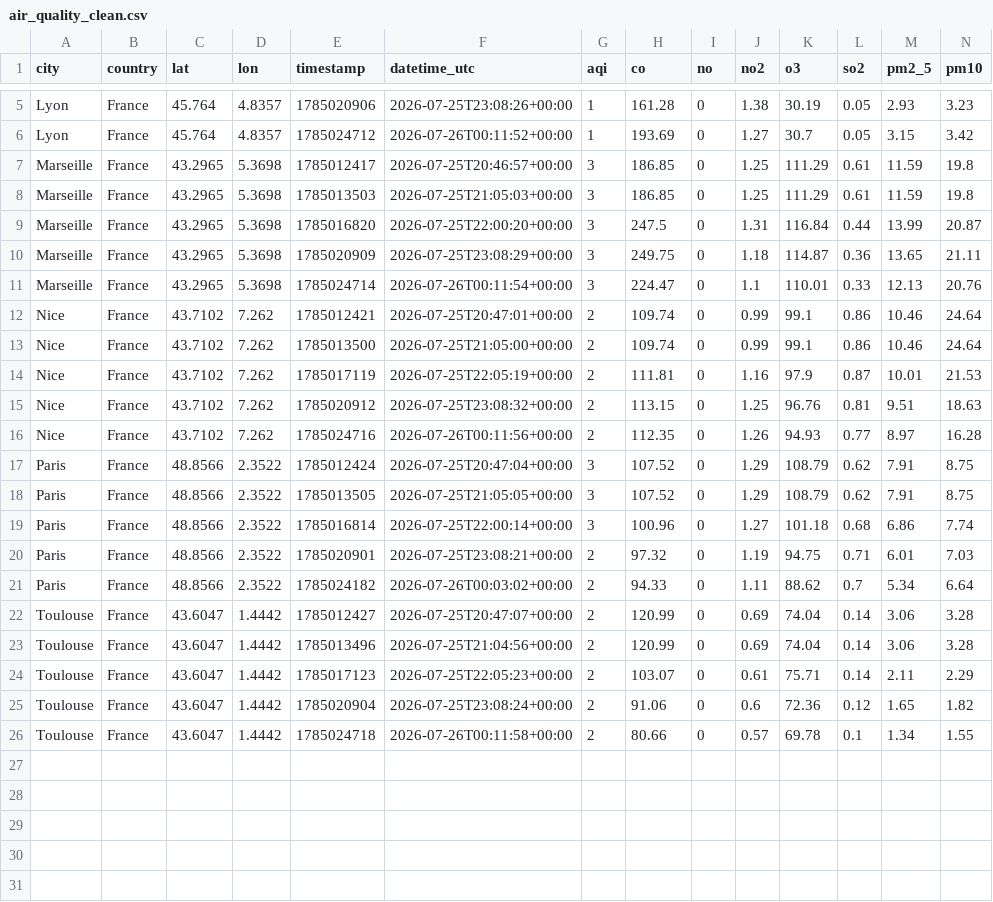
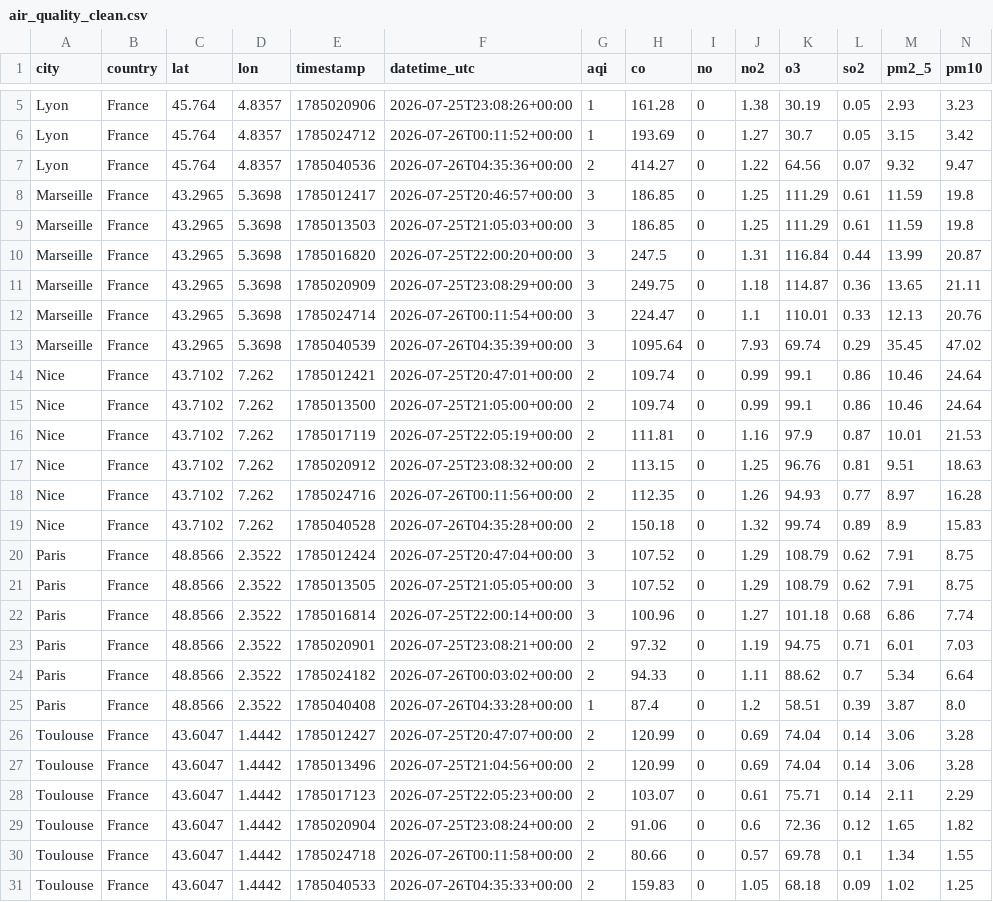
Before and after one commit to narindra20/air-quality-pipeline, a CSV file: clean/air_quality_clean.csv, drawn as a sheet; only a part is shown, gaps mark what is left out; rows hold the shown columns only; the diff names each change by its address in the sheet, - before the commit and + after, or states it on an @@ line.

Commit message:
chore: sync raw+clean 2026-07-26T04:35

```diff
--- a/clean/air_quality_clean.csv
+++ b/clean/air_quality_clean.csv
+row 7: Lyon | France | 45.764 | 4.8357 | 1785040536 | 2026-07-26T04:35:36+00:00 | 2 | 414.27 | 0 | 1.22 | 64.56 | 0.07 | 9.32 | 9.47
+row 13: Marseille | France | 43.2965 | 5.3698 | 1785040539 | 2026-07-26T04:35:39+00:00 | 3 | 1095.64 | 0 | 7.93 | 69.74 | 0.29 | 35.45 | 47.02
+row 19: Nice | France | 43.7102 | 7.262 | 1785040528 | 2026-07-26T04:35:28+00:00 | 2 | 150.18 | 0 | 1.32 | 99.74 | 0.89 | 8.9 | 15.83
+row 25: Paris | France | 48.8566 | 2.3522 | 1785040408 | 2026-07-26T04:33:28+00:00 | 1 | 87.4 | 0 | 1.2 | 58.51 | 0.39 | 3.87 | 8.0
+row 31: Toulouse | France | 43.6047 | 1.4442 | 1785040533 | 2026-07-26T04:35:33+00:00 | 2 | 159.83 | 0 | 1.05 | 68.18 | 0.09 | 1.02 | 1.25
```
Also changed, not shown: 5 other files.
